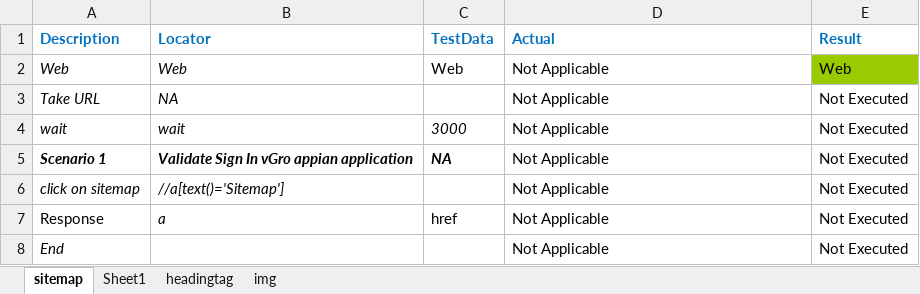
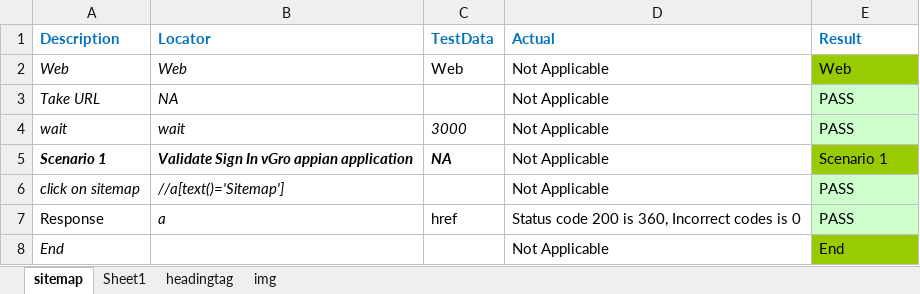
Before and after one commit to DurgaParameswari/MultipleBroswers, an Excel workbook: TestCasesinExcell/Amazon/amazon.xlsx, sheet sitemap, drawn as a sheet; values as stored, in another font and other column widths than the file's, no borders; the diff names each change by its address in the sheet, - before the commit and + after, or states it on an @@ line.

```diff
--- a/TestCasesinExcell/Amazon/amazon.xlsx (sheet sitemap)
+++ b/TestCasesinExcell/Amazon/amazon.xlsx (sheet sitemap)
-E3:E4 (Result): Not Executed
+E3:E4 (Result): PASS
-E3:E4 fill: none
+E3:E4 fill: #CCFFCC
-E5 (Result): Not Executed
+E5 (Result): Scenario 1
-E5 fill: none
+E5 fill: #99CC00
-E6:E7 (Result): Not Executed
+E6:E7 (Result): PASS
-E6:E7 fill: none
+E6:E7 fill: #CCFFCC
-D7 (Actual): Not Applicable
+D7 (Actual): Status code 200 is 360, Incorrect codes is 0
-E8 (Result): Not Executed
+E8 (Result): End
-E8 fill: none
+E8 fill: #99CC00
```
Also changed, not shown: sheet Sheet1, 16 other files.
